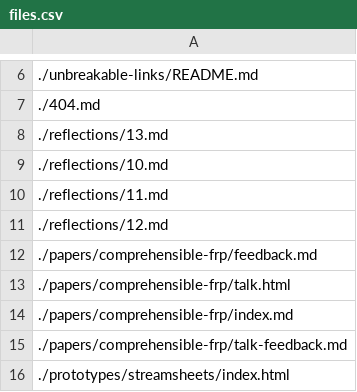
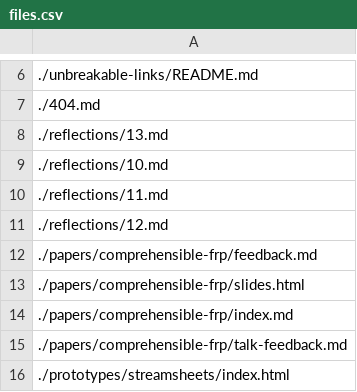
Before and after one commit to futureofcoding/futureofcoding.org, a CSV file: _data/files.csv, drawn as a sheet; only a part is shown, gaps mark what is left out; the diff names each change by its address in the sheet, - before the commit and + after, or states it on an @@ line.

```diff
--- a/_data/files.csv
+++ b/_data/files.csv
-A13: ./papers/comprehensible-frp/talk.html
+A13: ./papers/comprehensible-frp/slides.html
```
Also changed, not shown: 1 other file.
